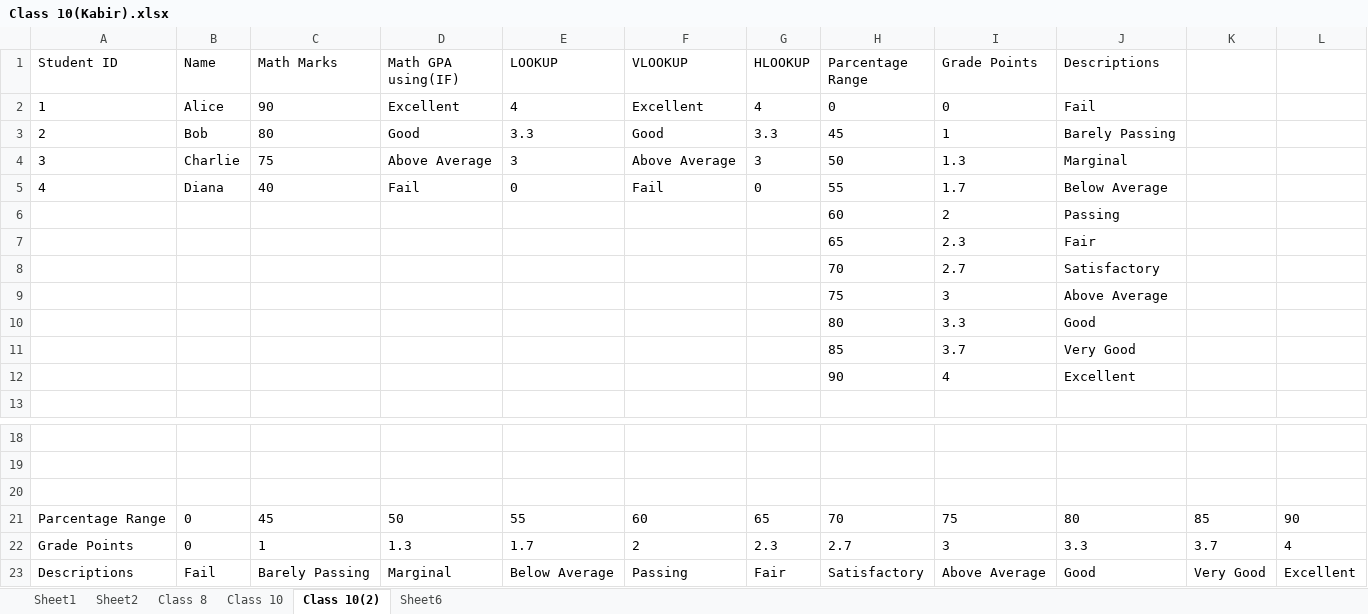
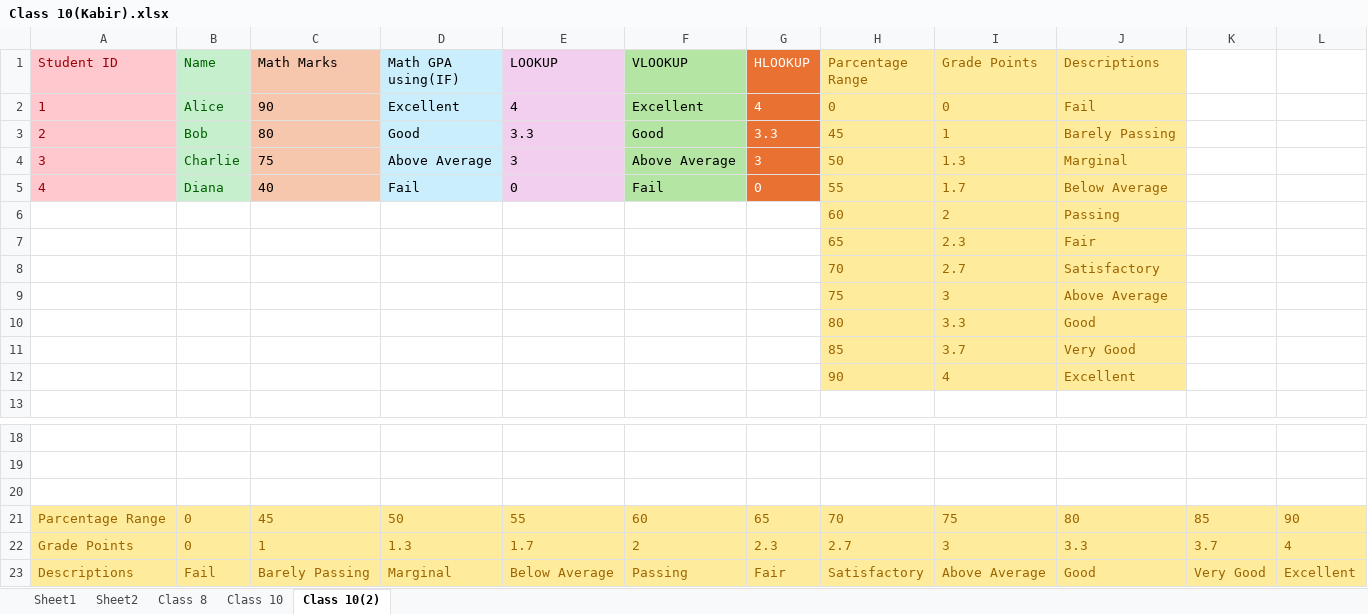
Before and after one commit to ahsanulkabir667/Edge-66, an Excel workbook: Class 10(Kabir).xlsx, sheet Class 10(2), drawn as a sheet; only a part is shown, gaps mark what is left out; values as stored, in another font and other column widths than the file's, no borders; the diff names each change by its address in the sheet, - before the commit and + after, or states it on an @@ line.

Commit message:
Add files via upload

```diff
--- a/Class 10(Kabir).xlsx (sheet Class 10(2))
+++ b/Class 10(Kabir).xlsx (sheet Class 10(2))
-sheet tab: Sheet6
@@ A1:A5 fill: none → #FFC7CE, text colour: black → #9C0006 @@
@@ B1:B5 fill: none → #C6EFCE, text colour: black → #006100 @@
-C1:C5 fill: none
+C1:C5 fill: #F6C6AD
-D1:D5 fill: none
+D1:D5 fill: #CAEEFB
-E1:E5 fill: none
+E1:E5 fill: #F2CFEE
-F1:F5 fill: none
+F1:F5 fill: #B4E5A2
@@ G1:G5 fill: none → #E97132, text colour: black → #FFFFFF @@
@@ H1:J12 fill: none → #FFEB9C, text colour: black → #9C6500 @@
@@ A21:L23 fill: none → #FFEB9C, text colour: black → #9C6500 @@
```
